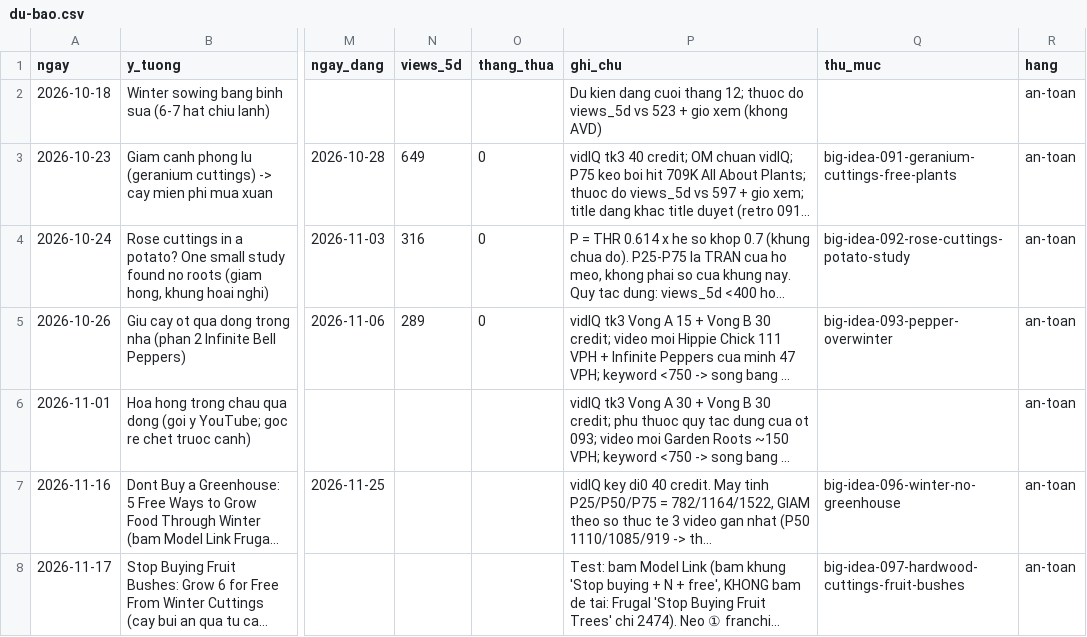
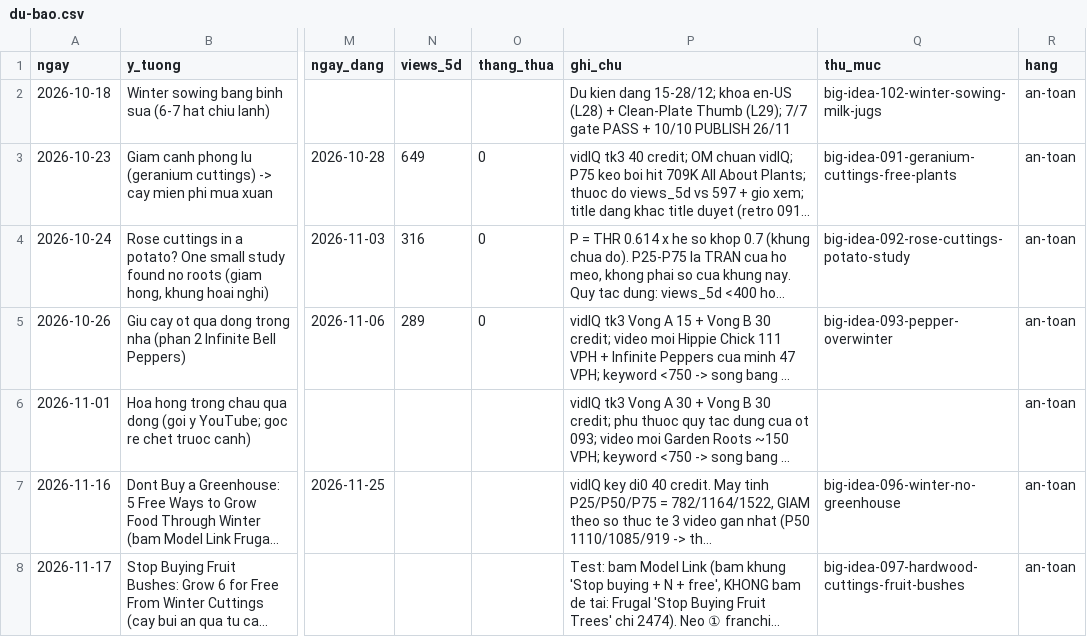
Before and after one commit to thanhhuyhk-png/Key-lam-vuon-us, a CSV file: research/du-bao.csv, drawn as a sheet; only a part is shown, gaps mark what is left out; long unchanged cells end in …; the diff names each change by its address in the sheet, - before the commit and + after, or states it on an @@ line.

Commit message:
script(102): complete seo-en (en-US), L29 thumbnail prompts, prediction & tracking

```diff
--- a/research/du-bao.csv
+++ b/research/du-bao.csv
-P2 (ghi_chu): …kien dang cuoi thang 12; thuoc do views_5d vs 523 + gio xem (khong AVD)
+P2 (ghi_chu): …kien dang 15-28/12; khoa en-US (L28) + Clean-Plate Thumb (L29); 7/7 gate PASS + 10/10 PUBLISH 26/11
-Q2 (thu_muc): (empty)
+Q2 (thu_muc): big-idea-102-winter-sowing-milk-jugs
```
Also changed, not shown: references/so-de-tai.tsv, 5 other files.
